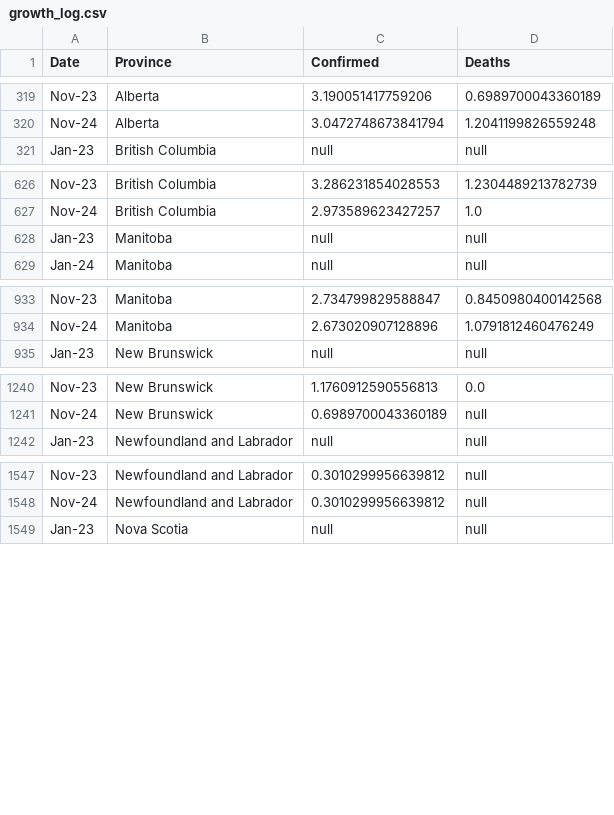
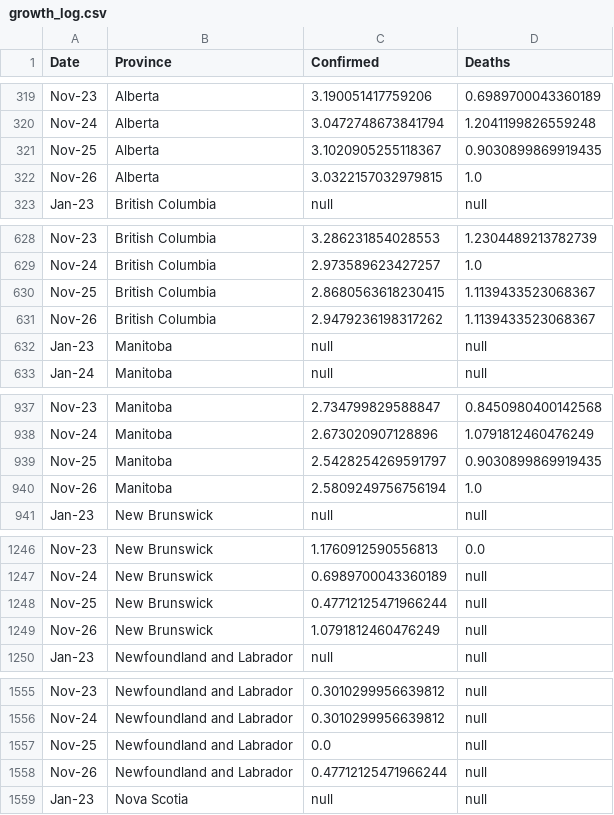
Before and after one commit to cdhoweinstitute/COVID-Canada, a CSV file: growth_log.csv, drawn as a sheet; only a part is shown, gaps mark what is left out; the diff covers the shown part only.

```diff
--- a/growth_log.csv
+++ b/growth_log.csv
@@ -320,2 +320,4 @@ Nov-23,Alberta,3.190051417759206,0.6989700043360189
 Nov-24,Alberta,3.0472748673841794,1.2041199826559248
+Nov-25,Alberta,3.1020905255118367,0.9030899869919435
+Nov-26,Alberta,3.0322157032979815,1.0
 Jan-23,British Columbia,null,null
@@ -627,2 +629,4 @@ Nov-23,British Columbia,3.286231854028553,1.2304489213782739
 Nov-24,British Columbia,2.973589623427257,1.0
+Nov-25,British Columbia,2.8680563618230415,1.1139433523068367
+Nov-26,British Columbia,2.9479236198317262,1.1139433523068367
 Jan-23,Manitoba,null,null
@@ -934,2 +938,4 @@ Nov-23,Manitoba,2.734799829588847,0.8450980400142568
 Nov-24,Manitoba,2.673020907128896,1.0791812460476249
+Nov-25,Manitoba,2.5428254269591797,0.9030899869919435
+Nov-26,Manitoba,2.5809249756756194,1.0
 Jan-23,New Brunswick,null,null
@@ -1241,2 +1247,4 @@ Nov-23,New Brunswick,1.1760912590556813,0.0
 Nov-24,New Brunswick,0.6989700043360189,null
+Nov-25,New Brunswick,0.47712125471966244,null
+Nov-26,New Brunswick,1.0791812460476249,null
 Jan-23,Newfoundland and Labrador,null,null
@@ -1548,2 +1556,4 @@ Nov-23,Newfoundland and Labrador,0.3010299956639812,null
 Nov-24,Newfoundland and Labrador,0.3010299956639812,null
+Nov-25,Newfoundland and Labrador,0.0,null
+Nov-26,Newfoundland and Labrador,0.47712125471966244,null
 Jan-23,Nova Scotia,null,null
```
Also changed, not shown: 14 added rows elsewhere in this file, google_mobility.csv, growth.csv, 5 other files.
